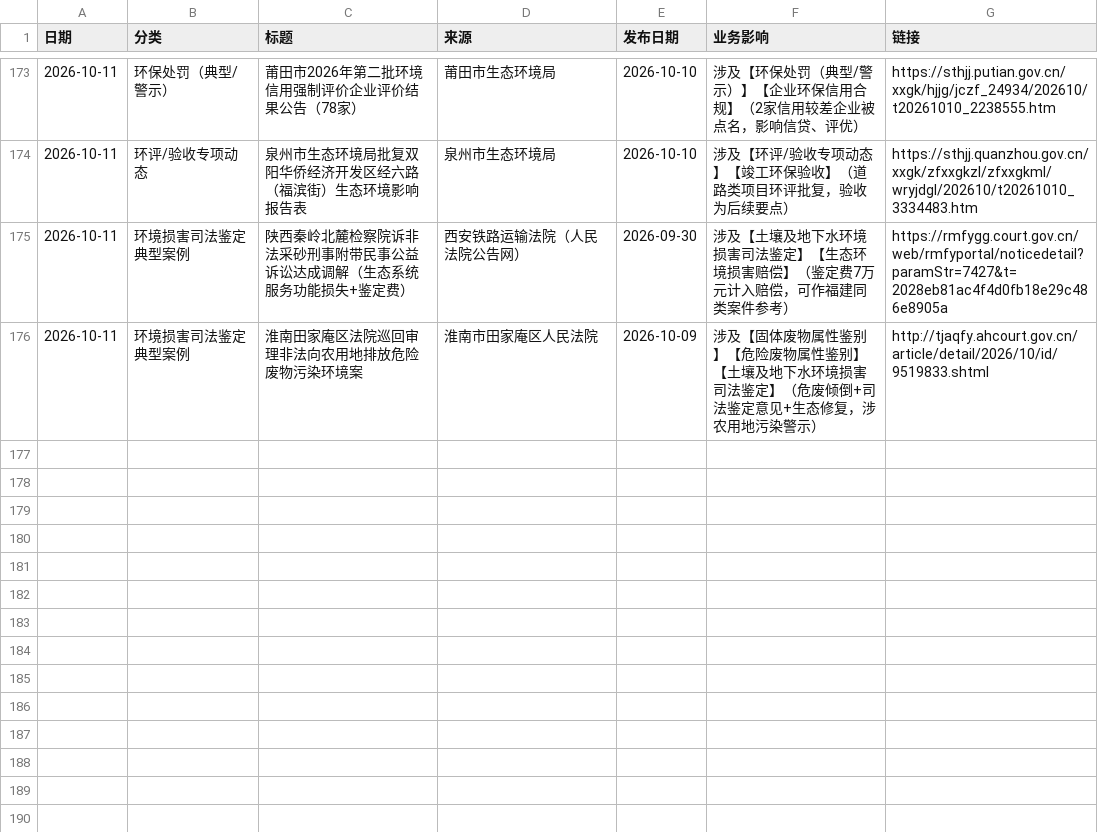
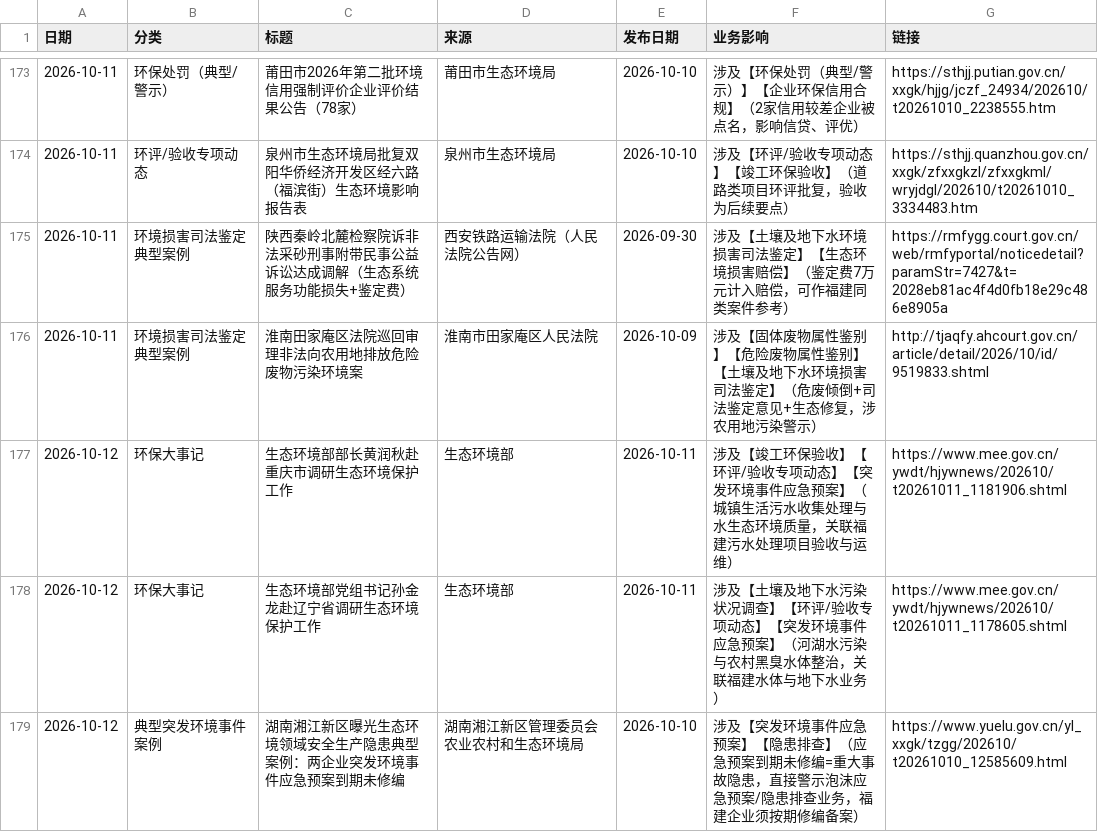
Before and after one commit to lhxziyou/daily-env-brief, a CSV file: 汇总_cloud.csv, drawn as a sheet; only a part is shown, gaps mark what is left out.

Commit message:
cloud local primary push 2026-10-12

```diff
--- a/汇总_cloud.csv
+++ b/汇总_cloud.csv
@@ -176 +176,4 @@
 2026-10-11,环境损害司法鉴定典型案例,淮南田家庵区法院巡回审理非法向农用地排放危险废物污染环境案,淮南市田家庵区人民法院,2026-10-09,涉及【固体废物属性鉴别】【危险废物属性鉴别】【土壤及地下水环境损害司法鉴定】（危废倾倒+司法鉴定意见+生态修复，涉农用地污染警示）,http://tjaqfy.ahcourt.gov.cn/article/detail/2026/10/id/9519833.shtml
+2026-10-12,环保大事记,生态环境部部长黄润秋赴重庆市调研生态环境保护工作,生态环境部,2026-10-11,涉及【竣工环保验收】【环评/验收专项动态】【突发环境事件应急预案】（城镇生活污水收集处理与水生态环境质量，关联福建污水处理项目验收与运维）,https://www.mee.gov.cn/ywdt/hjywnews/202610/t20261011_1181906.shtml
+2026-10-12,环保大事记,生态环境部党组书记孙金龙赴辽宁省调研生态环境保护工作,生态环境部,2026-10-11,涉及【土壤及地下水污染状况调查】【环评/验收专项动态】【突发环境事件应急预案】（河湖水污染与农村黑臭水体整治，关联福建水体与地下水业务）,https://www.mee.gov.cn/ywdt/hjywnews/202610/t20261011_1178605.shtml
+2026-10-12,典型突发环境事件案例,湖南湘江新区曝光生态环境领域安全生产隐患典型案例：两企业突发环境事件应急预案到期未修编,湖南湘江新区管理委员会农业农村和生态环境局,2026-10-10,涉及【突发环境事件应急预案】【隐患排查】（应急预案到期未修编=重大事故隐患，直接警示泡沫应急预案/隐患排查业务，福建企业须按期修编备案）,https://www.yuelu.gov.cn/yl_xxgk/tzgg/202610/t20261010_12585609.html
```
Also changed, not shown: 1 other file.
